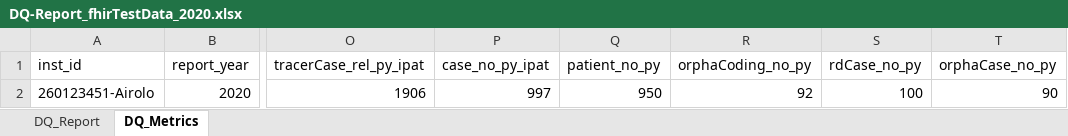
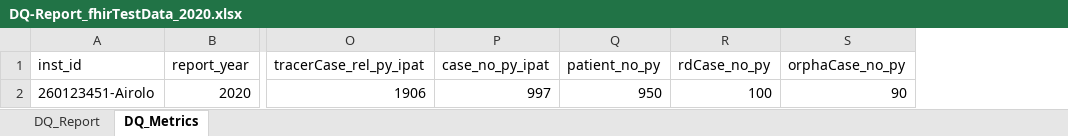
Before and after one commit to KaisTahar/cordDqChecker-MIM, an Excel workbook: Local/Data/Export/DQ-Report_fhirTestData_2020.xlsx, sheet DQ_Metrics, drawn as a sheet; only a part is shown, gaps mark what is left out; values as stored, in another font and other column widths than the file's, no borders; the diff names each change by its address in the sheet, - before the commit and + after, or states it on an @@ line.

Commit message:
update dq reports

```diff
--- a/Local/Data/Export/DQ-Report_fhirTestData_2020.xlsx (sheet DQ_Metrics)
+++ b/Local/Data/Export/DQ-Report_fhirTestData_2020.xlsx (sheet DQ_Metrics)
-column R (orphaCoding_no_py), row 2: 92
```
Also changed, not shown: 4 other files.
